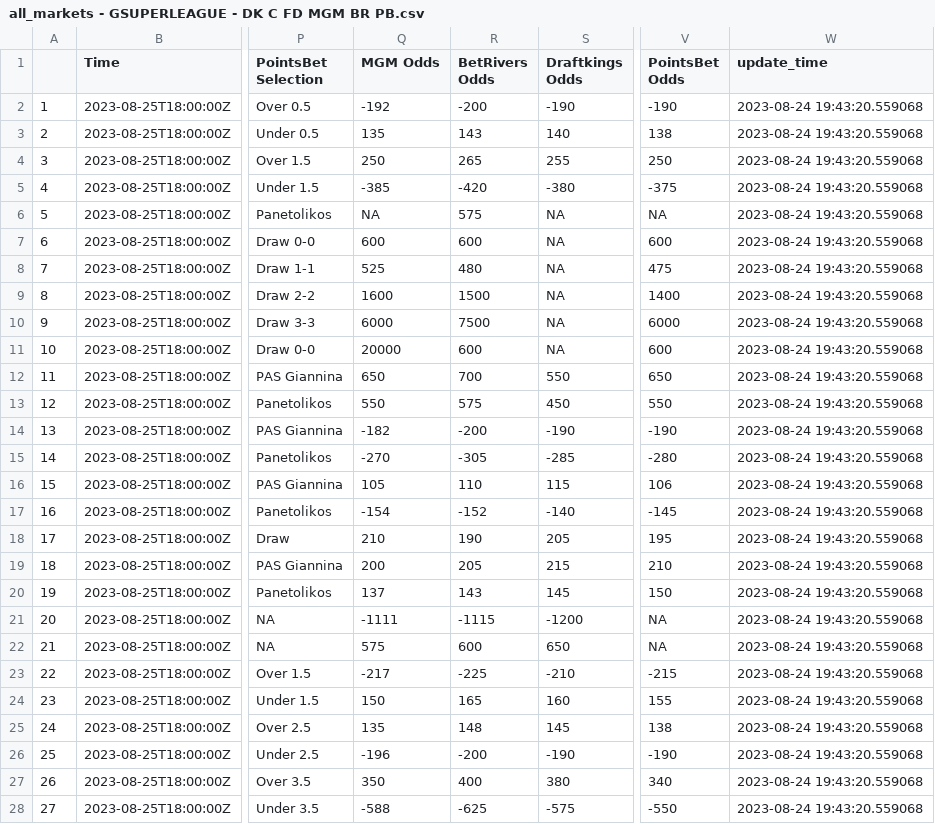
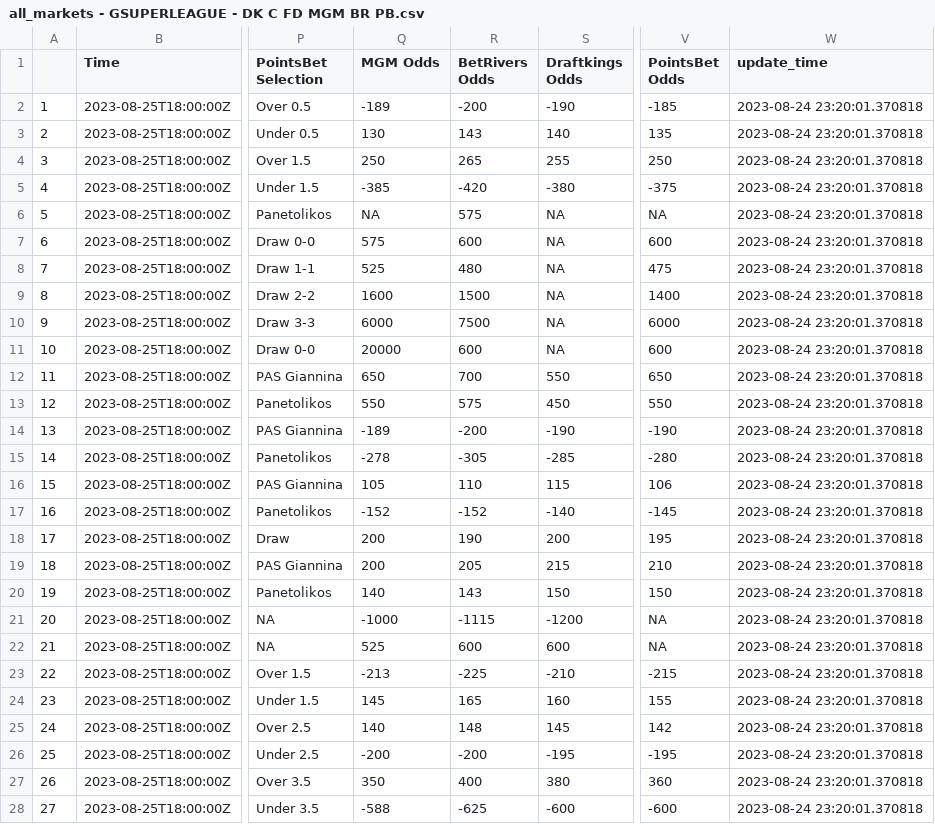
Before and after one commit to mbrownsword/Soccer_Models, a CSV file: all_markets - GSUPERLEAGUE - DK C FD MGM BR PB.csv, drawn as a sheet; only a part is shown, gaps mark what is left out; the diff covers the shown part only; the diff names each change by its address in the sheet, - before the commit and + after, or states it on an @@ line.

Commit message:
New commit ID #139

```diff
--- a/all_markets - GSUPERLEAGUE - DK C FD MGM BR PB.csv
+++ b/all_markets - GSUPERLEAGUE - DK C FD MGM BR PB.csv
-Q2 (MGM Odds): -192
+Q2 (MGM Odds): -189
-V2 (PointsBet Odds): -190
+V2 (PointsBet Odds): -185
-W2:W28 (update_time): 2023-08-24 19:43:20.559068
+W2:W28 (update_time): 2023-08-24 23:20:01.370818
-Q3 (MGM Odds): 135
+Q3 (MGM Odds): 130
-V3 (PointsBet Odds): 138
+V3 (PointsBet Odds): 135
-Q7 (MGM Odds): 600
+Q7 (MGM Odds): 575
-Q14 (MGM Odds): -182
+Q14 (MGM Odds): -189
-Q15 (MGM Odds): -270
+Q15 (MGM Odds): -278
-Q17 (MGM Odds): -154
+Q17 (MGM Odds): -152
-Q18 (MGM Odds): 210
+Q18 (MGM Odds): 200
-S18 (Draftkings Odds): 205
+S18 (Draftkings Odds): 200
-Q20 (MGM Odds): 137
+Q20 (MGM Odds): 140
-S20 (Draftkings Odds): 145
+S20 (Draftkings Odds): 150
-Q21 (MGM Odds): -1111
+Q21 (MGM Odds): -1000
-Q22 (MGM Odds): 575
+Q22 (MGM Odds): 525
-S22 (Draftkings Odds): 650
+S22 (Draftkings Odds): 600
-Q23 (MGM Odds): -217
+Q23 (MGM Odds): -213
-Q24 (MGM Odds): 150
+Q24 (MGM Odds): 145
-Q25 (MGM Odds): 135
+Q25 (MGM Odds): 140
-V25 (PointsBet Odds): 138
+V25 (PointsBet Odds): 142
-Q26 (MGM Odds): -196
+Q26 (MGM Odds): -200
-S26 (Draftkings Odds): -190
+S26 (Draftkings Odds): -195
-V26 (PointsBet Odds): -190
+V26 (PointsBet Odds): -195
-V27 (PointsBet Odds): 340
+V27 (PointsBet Odds): 360
-S28 (Draftkings Odds): -575
+S28 (Draftkings Odds): -600
-V28 (PointsBet Odds): -550
+V28 (PointsBet Odds): -600
```
Also changed, not shown: 35 edited cells elsewhere in this file.
